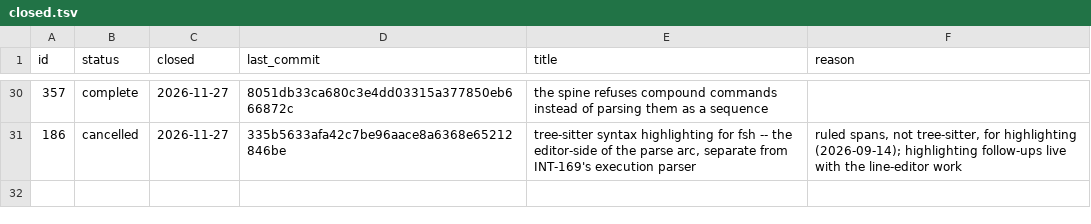
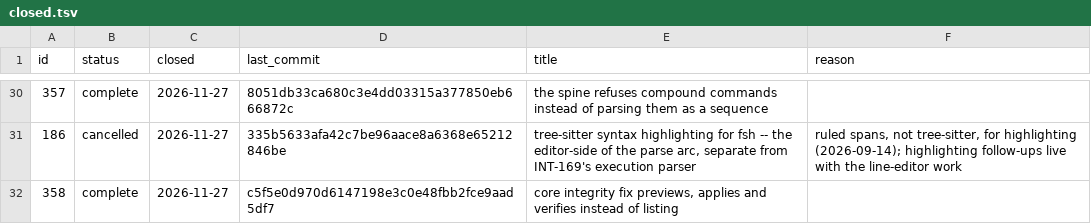
Before and after one commit to WidkidoneR2/0-Core, a TSV file: zero/intents/closed.tsv, drawn as a sheet; only a part is shown, gaps mark what is left out; the diff names each change by its address in the sheet, - before the commit and + after, or states it on an @@ line.

Commit message:
INT-358: complete; core 5.4.0; removed zero/intents/open/358-core-integrity-fix-previews-applies-and-verifies-instead-of-listing.md
Intent: INT-358
Release: core 5.4.0

```diff
--- a/zero/intents/closed.tsv
+++ b/zero/intents/closed.tsv
+row 32: 358 | complete | 2026-11-27 | c5f5e0d970d6147198e3c0e48fbb2fce9aad5df7 | core integrity fix previews, applies and verifies instead of listing
```
Also changed, not shown: 5 other files.
